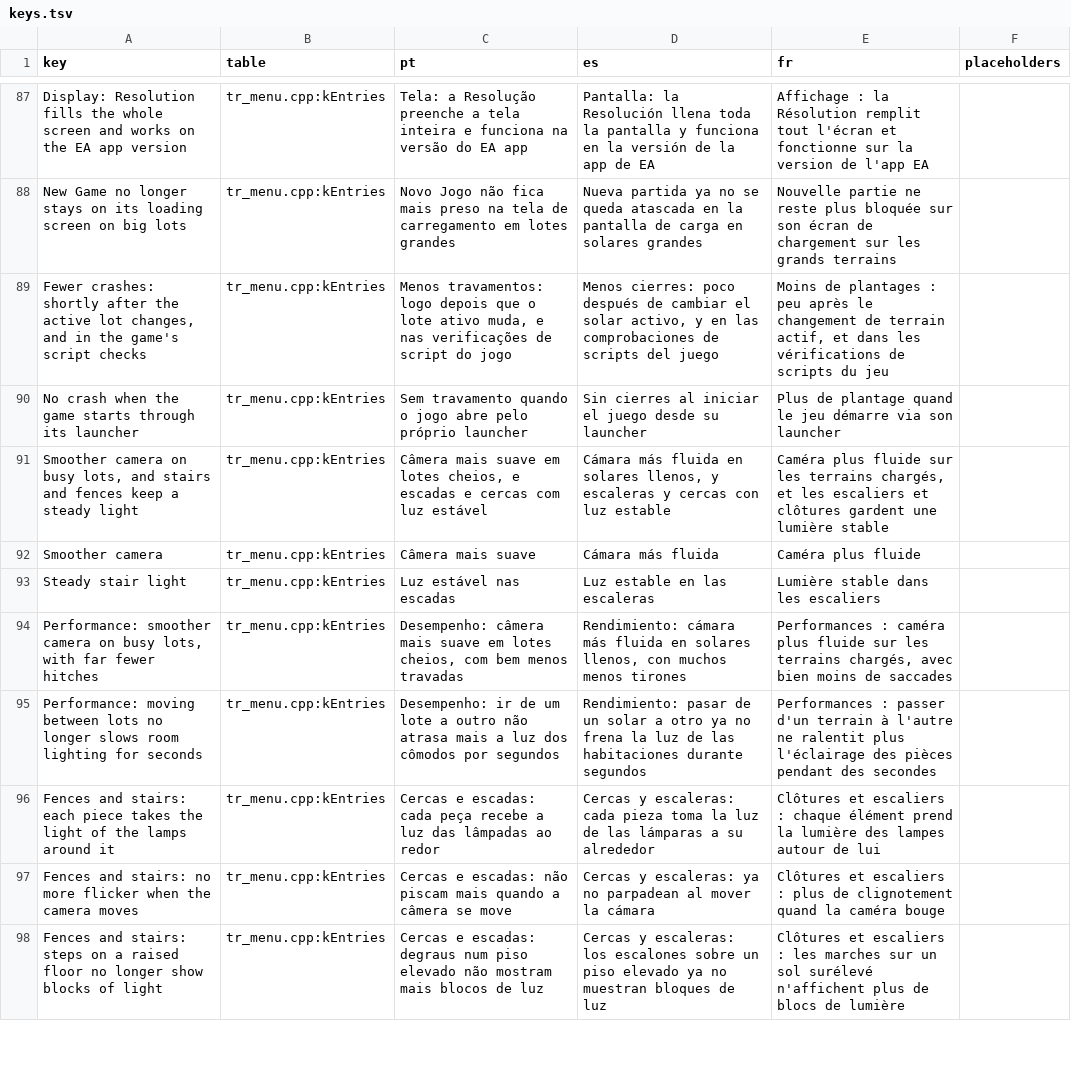
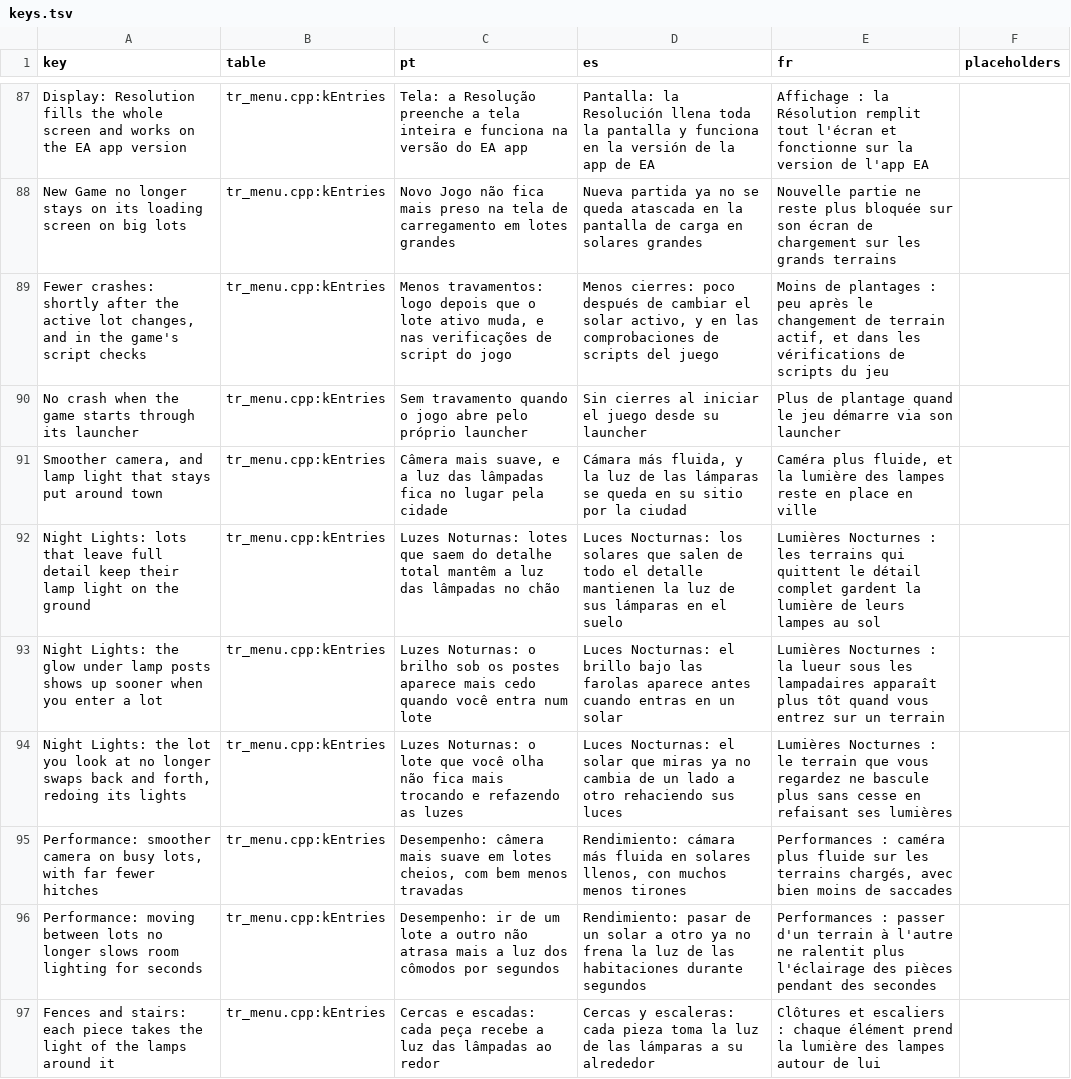
Before and after one commit to loinyx/Sims3-ApexRadiance, a TSV file: i18n/keys.tsv, drawn as a sheet; only a part is shown, gaps mark what is left out; the shorter side is filled out with more unchanged rows; the diff covers the shown part only.

```diff
--- a/i18n/keys.tsv
+++ b/i18n/keys.tsv
@@ -90,5 +90,6 @@ Fewer crashes: shortly after the active lot changes, and in the game's script ch
 No crash when the game starts through its launcher	tr_menu.cpp:kEntries	Sem travamento quando o jogo abre pelo próprio launcher	Sin cierres al iniciar el juego desde su launcher	Plus de plantage quand le jeu démarre via son launcher	
-Smoother camera on busy lots, and stairs and fences keep a steady light	tr_menu.cpp:kEntries	Câmera mais suave em lotes cheios, e escadas e cercas com luz estável	Cámara más fluida en solares llenos, y escaleras y cercas con luz estable	Caméra plus fluide sur les terrains chargés, et les escaliers et clôtures gardent une lumière stable	
-Smoother camera	tr_menu.cpp:kEntries	Câmera mais suave	Cámara más fluida	Caméra plus fluide	
-Steady stair light	tr_menu.cpp:kEntries	Luz estável nas escadas	Luz estable en las escaleras	Lumière stable dans les escaliers	
+Smoother camera, and lamp light that stays put around town	tr_menu.cpp:kEntries	Câmera mais suave, e a luz das lâmpadas fica no lugar pela cidade	Cámara más fluida, y la luz de las lámparas se queda en su sitio por la ciudad	Caméra plus fluide, et la lumière des lampes reste en place en ville	
+Night Lights: lots that leave full detail keep their lamp light on the ground	tr_menu.cpp:kEntries	Luzes Noturnas: lotes que saem do detalhe total mantêm a luz das lâmpadas no chão	Luces Nocturnas: los solares que salen de todo el detalle mantienen la luz de sus lámparas en el suelo	Lumières Nocturnes : les terrains qui quittent le détail complet gardent la lumière de leurs lampes au sol	
+Night Lights: the glow under lamp posts shows up sooner when you enter a lot	tr_menu.cpp:kEntries	Luzes Noturnas: o brilho sob os postes aparece mais cedo quando você entra num lote	Luces Nocturnas: el brillo bajo las farolas aparece antes cuando entras en un solar	Lumières Nocturnes : la lueur sous les lampadaires apparaît plus tôt quand vous entrez sur un terrain	
+Night Lights: the lot you look at no longer swaps back and forth, redoing its lights	tr_menu.cpp:kEntries	Luzes Noturnas: o lote que você olha não fica mais trocando e refazendo as luzes	Luces Nocturnas: el solar que miras ya no cambia de un lado a otro rehaciendo sus luces	Lumières Nocturnes : le terrain que vous regardez ne bascule plus sans cesse en refaisant ses lumières	
 Performance: smoother camera on busy lots, with far fewer hitches	tr_menu.cpp:kEntries	Desempenho: câmera mais suave em lotes cheios, com bem menos travadas	Rendimiento: cámara más fluida en solares llenos, con muchos menos tirones	Performances : caméra plus fluide sur les terrains chargés, avec bien moins de saccades	
```
Also changed, not shown: 3 added rows, 1 removed row and 4 edited cells elsewhere in this file, 22 other files.
